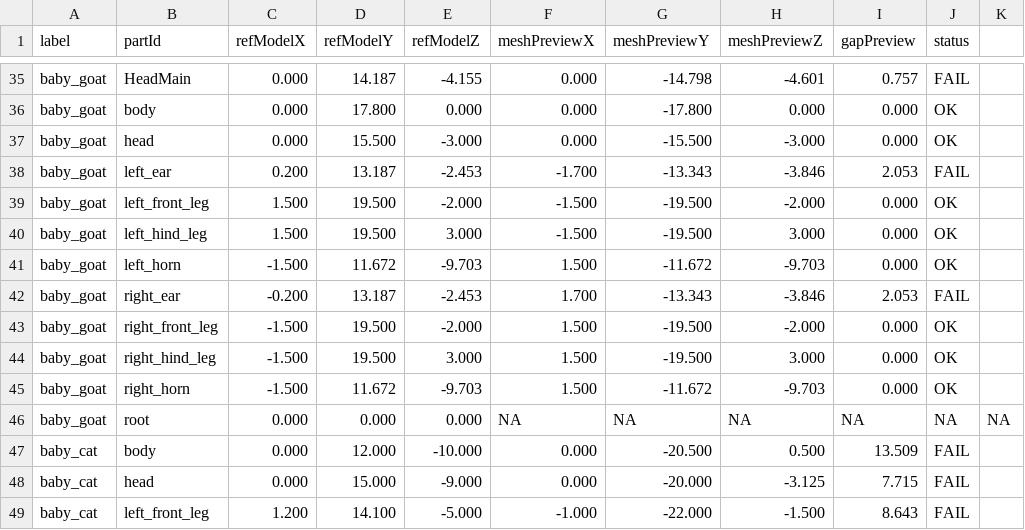
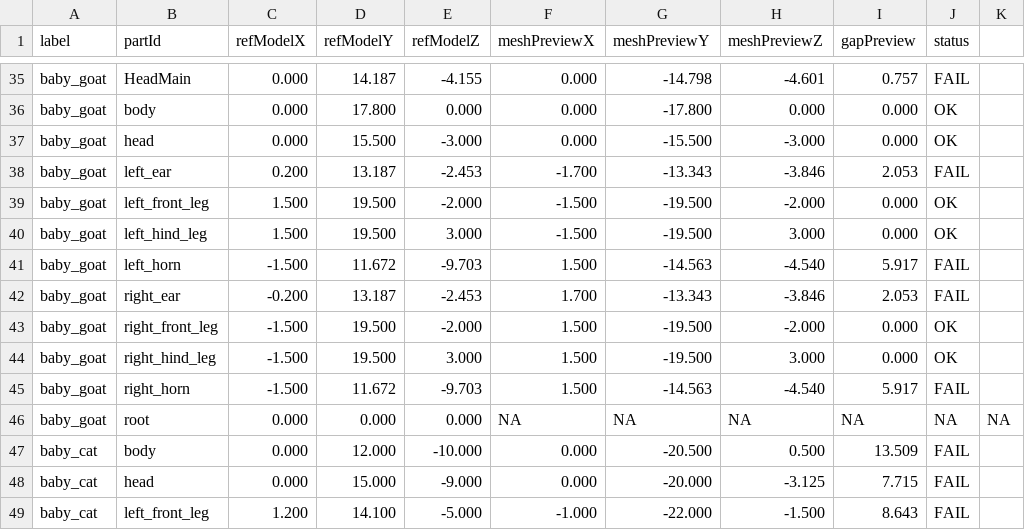
Before and after one commit to FunXtheCool/AutoPBR, a TSV file: docs/generated/manual-explore-baby-adult-origin-dump.tsv, drawn as a sheet; only a part is shown, gaps mark what is left out.

```diff
--- a/docs/generated/manual-explore-baby-adult-origin-dump.tsv
+++ b/docs/generated/manual-explore-baby-adult-origin-dump.tsv
@@ -40,3 +40,3 @@ baby_goat	left_front_leg	1.500	19.500	-2.000	-1.500	-19.500	-2.000	0.000	OK
 baby_goat	left_hind_leg	1.500	19.500	3.000	-1.500	-19.500	3.000	0.000	OK
-baby_goat	left_horn	-1.500	11.672	-9.703	1.500	-11.672	-9.703	0.000	OK
+baby_goat	left_horn	-1.500	11.672	-9.703	1.500	-14.563	-4.540	5.917	FAIL
 baby_goat	right_ear	-0.200	13.187	-2.453	1.700	-13.343	-3.846	2.053	FAIL
@@ -44,3 +44,3 @@ baby_goat	right_front_leg	-1.500	19.500	-2.000	1.500	-19.500	-2.000	0.000	OK
 baby_goat	right_hind_leg	-1.500	19.500	3.000	1.500	-19.500	3.000	0.000	OK
-baby_goat	right_horn	-1.500	11.672	-9.703	1.500	-11.672	-9.703	0.000	OK
+baby_goat	right_horn	-1.500	11.672	-9.703	1.500	-14.563	-4.540	5.917	FAIL
 baby_goat	root	0.000	0.000	0.000	NA	NA	NA	NA	NA	NA
```
Also changed, not shown: 1 other file.
